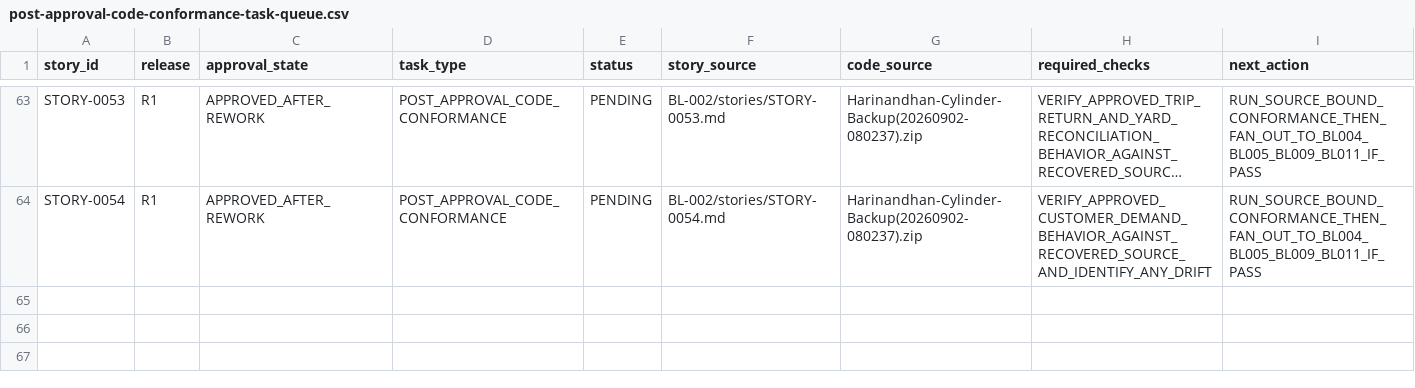
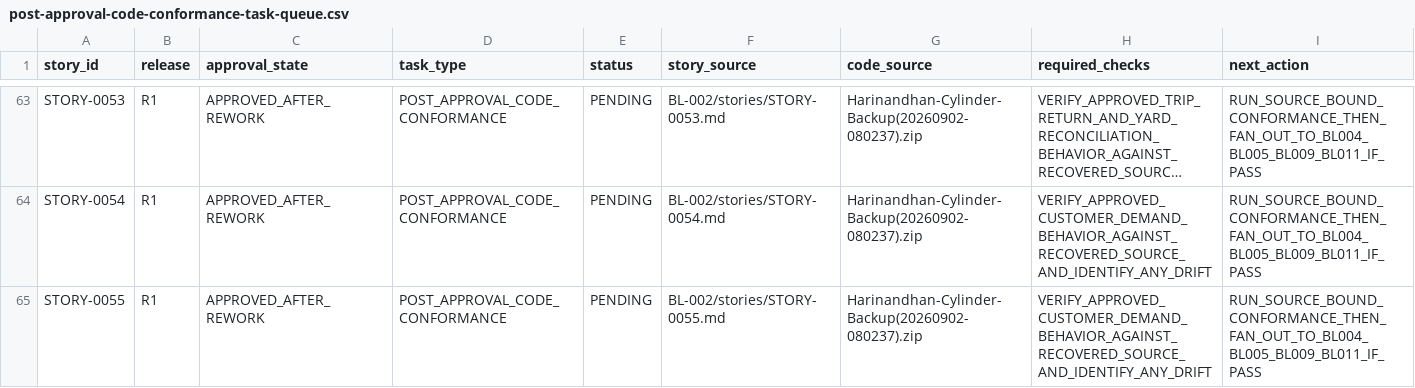
Before and after one commit to vvekselva/CylindnderManagementDependcies, a CSV file: BL-002/post-approval-code-conformance-task-queue.csv, drawn as a sheet; only a part is shown, gaps mark what is left out; long unchanged cells end in …; the diff names each change by its address in the sheet, - before the commit and + after, or states it on an @@ line.

Commit message:
Queue STORY-0055 post-approval conformance

```diff
--- a/BL-002/post-approval-code-conformance-task-queue.csv
+++ b/BL-002/post-approval-code-conformance-task-queue.csv
+row 65: STORY-0055 | R1 | APPROVED_AFTER_REWORK | POST_APPROVAL_CODE_CONFORMANCE | PENDING | BL-002/stories/STORY-0055.md | Harinandhan-Cylinder-Backup(20260902-080237).zip | VERIFY_APPROVED_CUSTOMER_DEMAND_BEHAVIOR_AGAINST_RECOVERED_SOURCE_AND_IDENTIFY_ANY_DRIFT | RUN_SOURCE_BOUND_CONFORMANCE_THEN_FAN_OUT_TO_BL004_BL005_BL009_BL011_IF_PASS
```
